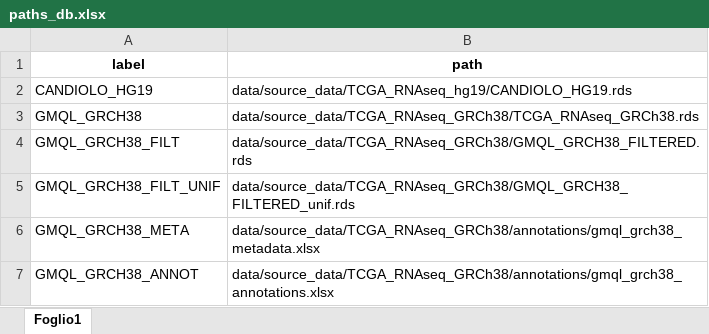
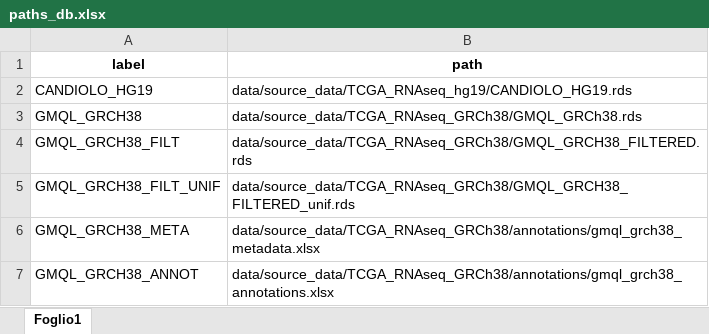
Before and after one commit to DEIB-GECO/CRIS_single-sample, an Excel workbook: CRIS_single-sample/src/utils/paths_db.xlsx, sheet Foglio1, drawn as a sheet; only a part is shown; values as stored, in another font and other column widths than the file's, no borders; the diff names each change by its address in the sheet, - before the commit and + after, or states it on an @@ line.

Commit message:
[REFACTOR]: documentation comments on data classes and debug
Path_db correction and missing source added in vignette

```diff
--- a/CRIS_single-sample/src/utils/paths_db.xlsx (sheet Foglio1)
+++ b/CRIS_single-sample/src/utils/paths_db.xlsx (sheet Foglio1)
-B3 (path): data/source_data/TCGA_RNAseq_GRCh38/TCGA_RNAseq_GRCh38.rds
+B3 (path): data/source_data/TCGA_RNAseq_GRCh38/GMQL_GRCh38.rds
```
Also changed, not shown: 11 other files.
